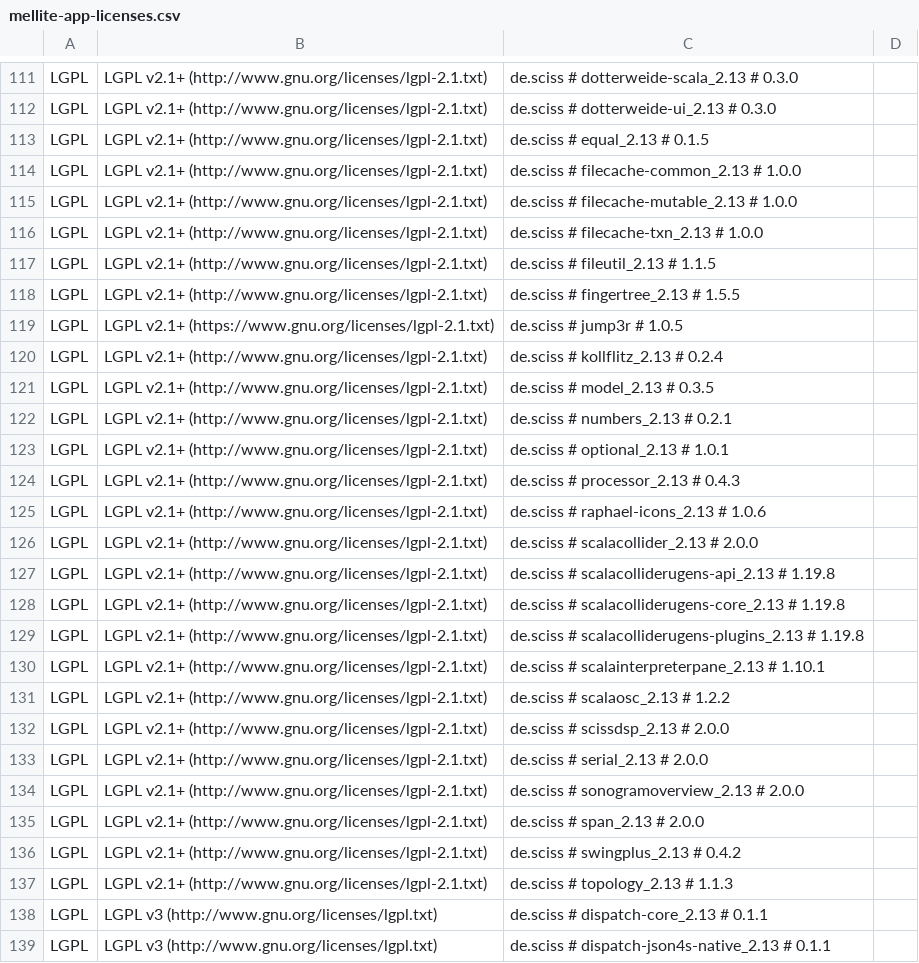
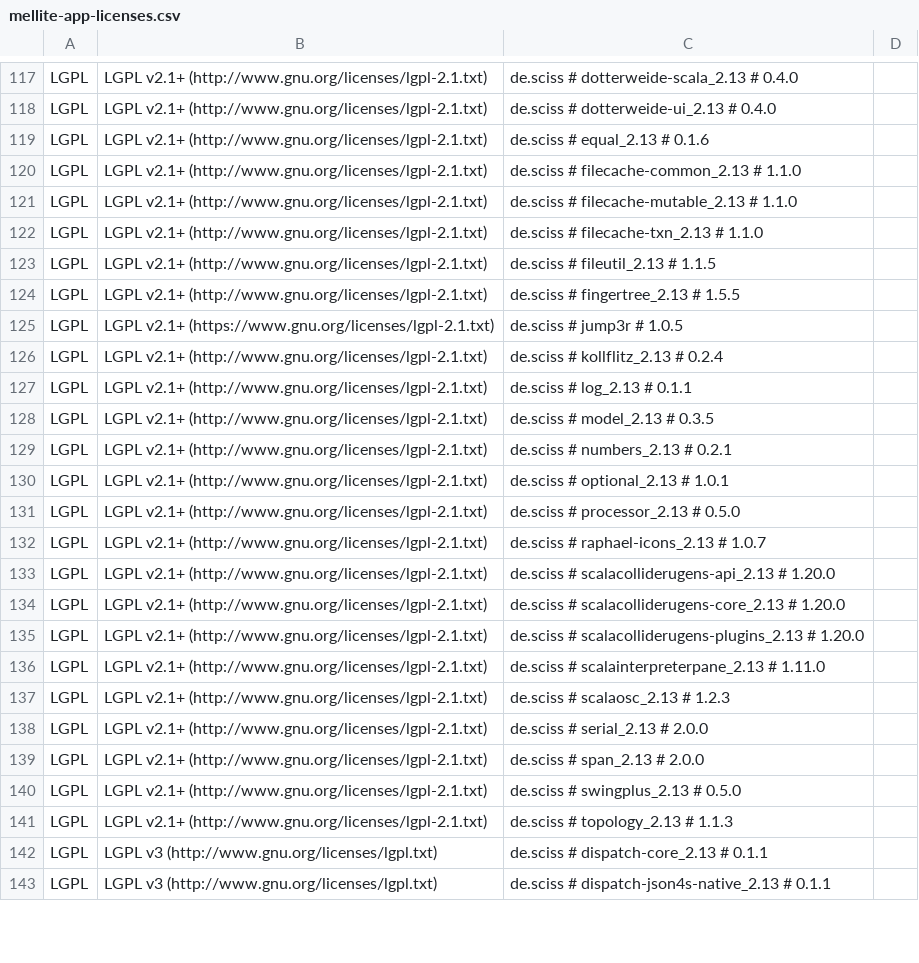
Before and after one commit to Sciss/Mellite, a CSV file: app/src/main/resources/de/sciss/mellite/mellite-app-licenses.csv, drawn as a sheet; only a part is shown, gaps mark what is left out; removed rows and columns are numbered as before the commit, all else as after; the diff covers the shown part only; the diff names each change by its address in the sheet, - before the commit and + after, or states it on an @@ line.

```diff
--- a/app/src/main/resources/de/sciss/mellite/mellite-app-licenses.csv
+++ b/app/src/main/resources/de/sciss/mellite/mellite-app-licenses.csv
-C117: de.sciss # dotterweide-scala_2.13 # 0.3.0
+C117: de.sciss # dotterweide-scala_2.13 # 0.4.0
-C118: de.sciss # dotterweide-ui_2.13 # 0.3.0
+C118: de.sciss # dotterweide-ui_2.13 # 0.4.0
-C119: de.sciss # equal_2.13 # 0.1.5
+C119: de.sciss # equal_2.13 # 0.1.6
-C120: de.sciss # filecache-common_2.13 # 1.0.0
+C120: de.sciss # filecache-common_2.13 # 1.1.0
-C121: de.sciss # filecache-mutable_2.13 # 1.0.0
+C121: de.sciss # filecache-mutable_2.13 # 1.1.0
-C122: de.sciss # filecache-txn_2.13 # 1.0.0
+C122: de.sciss # filecache-txn_2.13 # 1.1.0
+row 127: LGPL | LGPL v2.1+ (http://www.gnu.org/licenses/lgpl-2.1.txt) | de.sciss # log_2.13 # 0.1.1
-C131: de.sciss # processor_2.13 # 0.4.3
+C131: de.sciss # processor_2.13 # 0.5.0
-C132: de.sciss # raphael-icons_2.13 # 1.0.6
+C132: de.sciss # raphael-icons_2.13 # 1.0.7
-row 126: LGPL | LGPL v2.1+ (http://www.gnu.org/licenses/lgpl-2.1.txt) | de.sciss # scalacollider_2.13 # 2.0.0
-C133: …scalacolliderugens-api_2.13 # 1.19.8
+C133: …scalacolliderugens-api_2.13 # 1.20.0
-C134: …scalacolliderugens-core_2.13 # 1.19.8
+C134: …scalacolliderugens-core_2.13 # 1.20.0
-C135: …scalacolliderugens-plugins_2.13 # 1.19.8
+C135: …scalacolliderugens-plugins_2.13 # 1.20.0
-C136: de.sciss # scalainterpreterpane_2.13 # 1.10.1
+C136: de.sciss # scalainterpreterpane_2.13 # 1.11.0
-C137: de.sciss # scalaosc_2.13 # 1.2.2
+C137: de.sciss # scalaosc_2.13 # 1.2.3
-row 132: LGPL | LGPL v2.1+ (http://www.gnu.org/licenses/lgpl-2.1.txt) | de.sciss # scissdsp_2.13 # 2.0.0
-row 134: LGPL | LGPL v2.1+ (http://www.gnu.org/licenses/lgpl-2.1.txt) | de.sciss # sonogramoverview_2.13 # 2.0.0
-C140: de.sciss # swingplus_2.13 # 0.4.2
+C140: de.sciss # swingplus_2.13 # 0.5.0
```
Also changed, not shown: 10 added rows, 7 removed rows and 51 edited cells elsewhere in this file, 4 other files.
